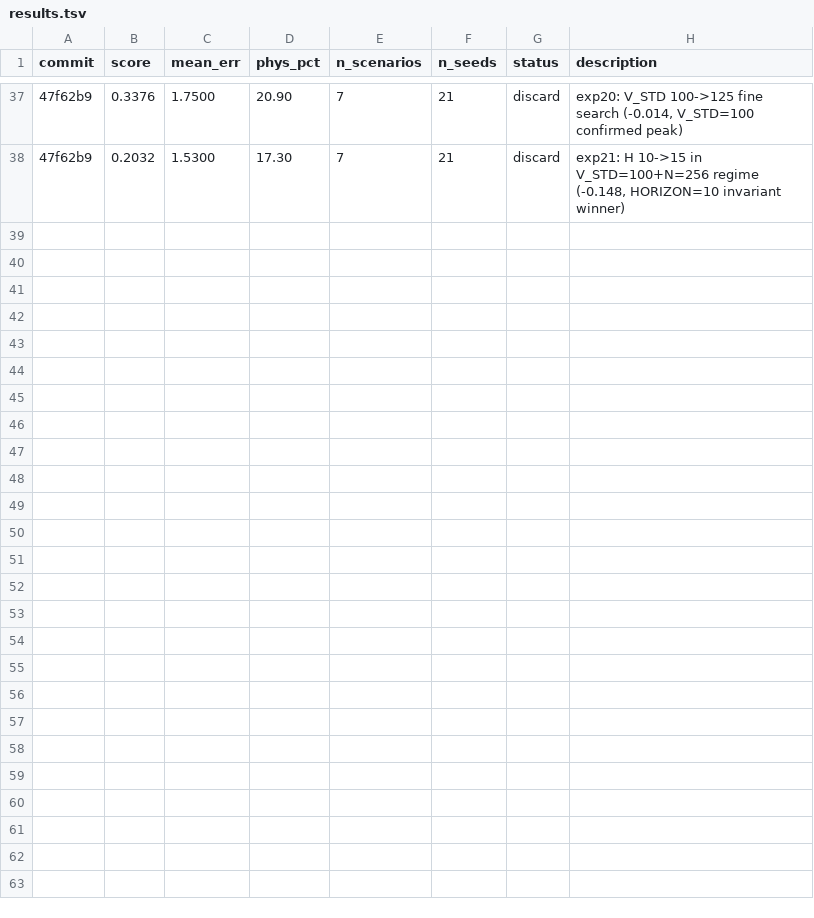
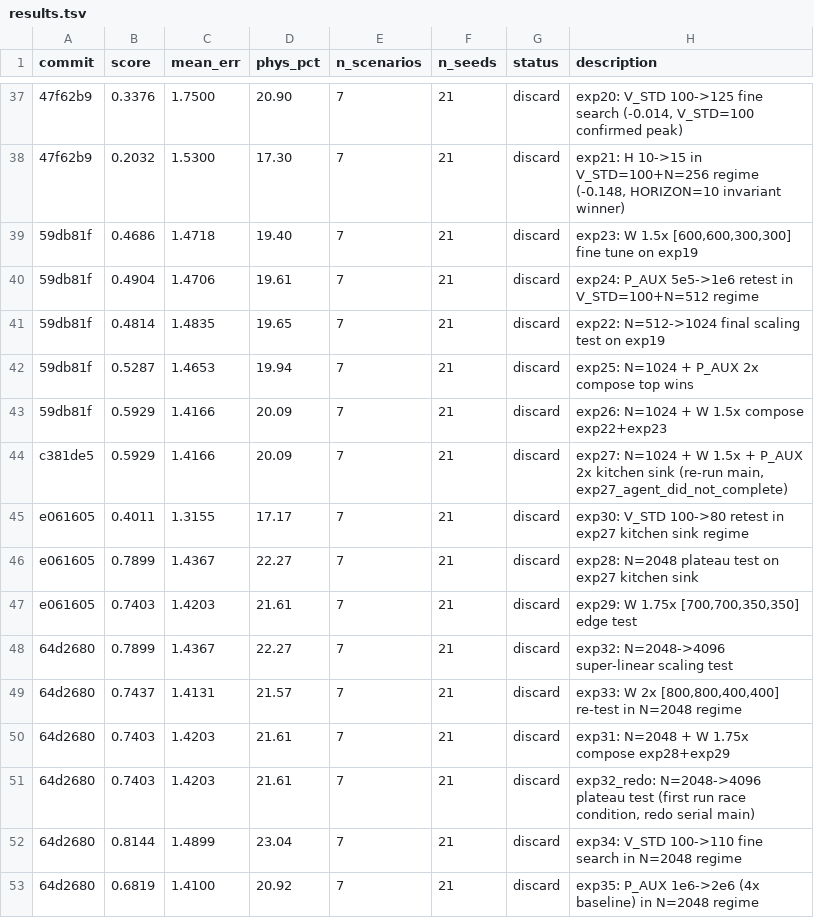
Before and after one commit to uppifyagency/fractal-AI-FMC, a TSV file: work/06_plasma_fmc/autoresearch/results.tsv, drawn as a sheet; only a part is shown, gaps mark what is left out; the diff names each change by its address in the sheet, - before the commit and + after, or states it on an @@ line.

Commit message:
plasma autoresearch: exp31-35 batch 9-10 (exp34 NEW BEST +0.8144 V_STD=110, exp32 plateau confirmed)

```diff
--- a/work/06_plasma_fmc/autoresearch/results.tsv
+++ b/work/06_plasma_fmc/autoresearch/results.tsv
+row 39: 59db81f | 0.4686 | 1.4718 | 19.40 | 7 | 21 | discard | exp23: W 1.5x [600,600,300,300] fine tune on exp19
+row 40: 59db81f | 0.4904 | 1.4706 | 19.61 | 7 | 21 | discard | exp24: P_AUX 5e5->1e6 retest in V_STD=100+N=512 regime
+row 41: 59db81f | 0.4814 | 1.4835 | 19.65 | 7 | 21 | discard | exp22: N=512->1024 final scaling test on exp19
+row 42: 59db81f | 0.5287 | 1.4653 | 19.94 | 7 | 21 | discard | exp25: N=1024 + P_AUX 2x compose top wins
+row 43: 59db81f | 0.5929 | 1.4166 | 20.09 | 7 | 21 | discard | exp26: N=1024 + W 1.5x compose exp22+exp23
+row 44: c381de5 | 0.5929 | 1.4166 | 20.09 | 7 | 21 | discard | exp27: N=1024 + W 1.5x + P_AUX 2x kitchen sink (re-run main, exp27_agent_did_not_complete)
+row 45: e061605 | 0.4011 | 1.3155 | 17.17 | 7 | 21 | discard | exp30: V_STD 100->80 retest in exp27 kitchen sink regime
+row 46: e061605 | 0.7899 | 1.4367 | 22.27 | 7 | 21 | discard | exp28: N=2048 plateau test on exp27 kitchen sink
+row 47: e061605 | 0.7403 | 1.4203 | 21.61 | 7 | 21 | discard | exp29: W 1.75x [700,700,350,350] edge test
+row 48: 64d2680 | 0.7899 | 1.4367 | 22.27 | 7 | 21 | discard | exp32: N=2048->4096 super-linear scaling test
+row 49: 64d2680 | 0.7437 | 1.4131 | 21.57 | 7 | 21 | discard | exp33: W 2x [800,800,400,400] re-test in N=2048 regime
+row 50: 64d2680 | 0.7403 | 1.4203 | 21.61 | 7 | 21 | discard | exp31: N=2048 + W 1.75x compose exp28+exp29
+row 51: 64d2680 | 0.7403 | 1.4203 | 21.61 | 7 | 21 | discard | exp32_redo: N=2048->4096 plateau test (first run race condition, redo serial main)
+row 52: 64d2680 | 0.8144 | 1.4899 | 23.04 | 7 | 21 | discard | exp34: V_STD 100->110 fine search in N=2048 regime
+row 53: 64d2680 | 0.6819 | 1.4100 | 20.92 | 7 | 21 | discard | exp35: P_AUX 1e6->2e6 (4x baseline) in N=2048 regime
```
Also changed, not shown: 8 other files.
